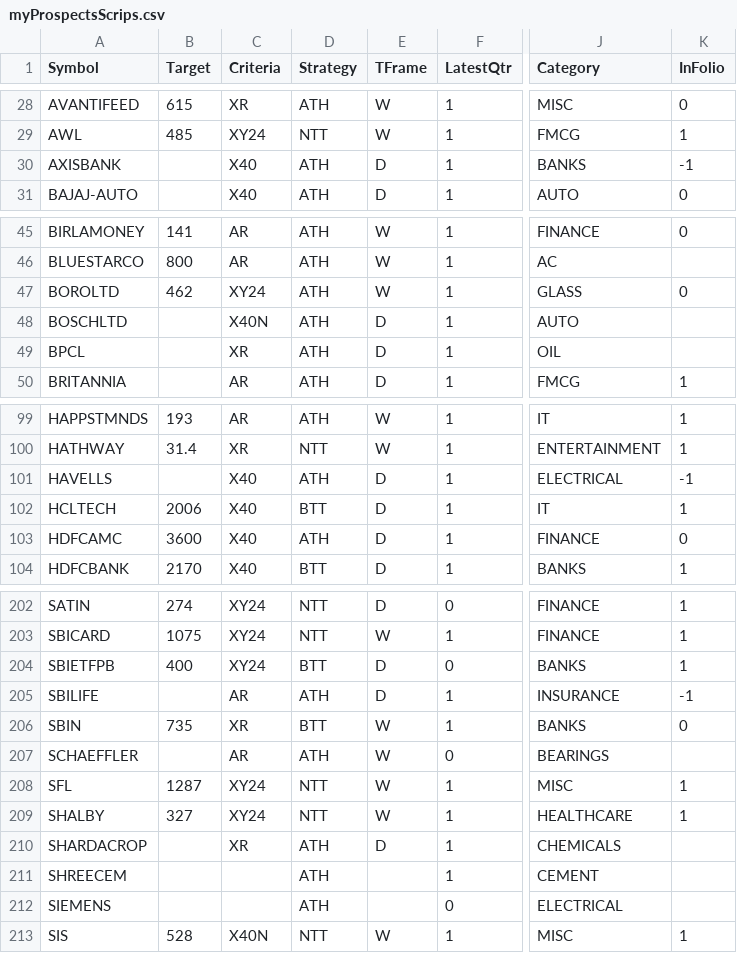
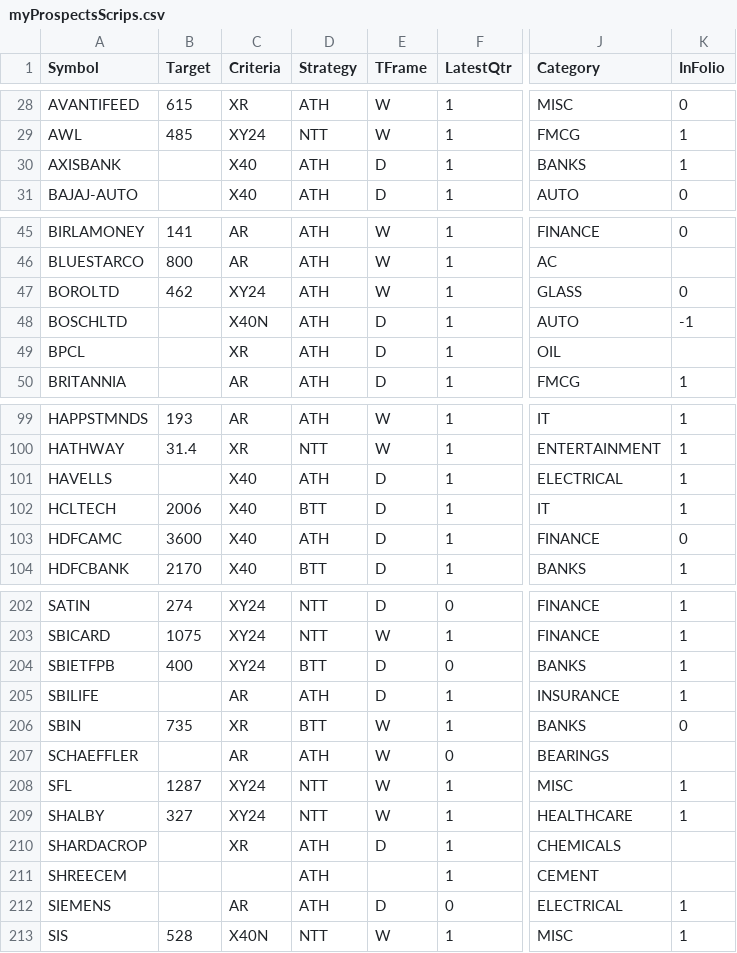
Before and after one commit to ankit-rathi/Quantvesting_v1, a CSV file: data/myProspectsScrips.csv, drawn as a sheet; only a part is shown, gaps mark what is left out; the diff names each change by its address in the sheet, - before the commit and + after, or states it on an @@ line.

```diff
--- a/data/myProspectsScrips.csv
+++ b/data/myProspectsScrips.csv
-K30 (InFolio): -1
+K30 (InFolio): 1
-K48 (InFolio): (empty)
+K48 (InFolio): -1
-K101 (InFolio): -1
+K101 (InFolio): 1
-K205 (InFolio): -1
+K205 (InFolio): 1
-C212 (Criteria): (empty)
+C212 (Criteria): AR
-E212 (TFrame): (empty)
+E212 (TFrame): D
-K212 (InFolio): (empty)
+K212 (InFolio): 1
```
Also changed, not shown: data/myPortfolioStocks.csv, 1 other file.
